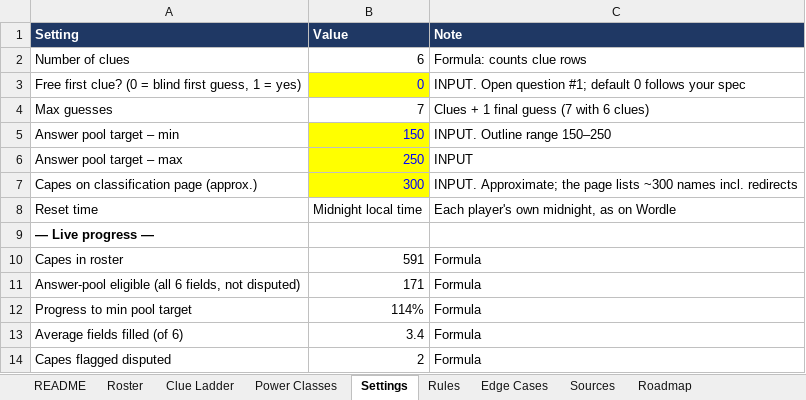
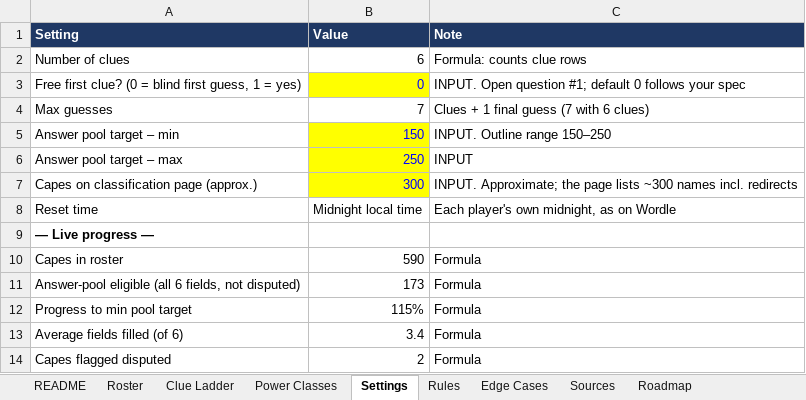
Before and after one commit to RaunakDune/parahumans-guesser-game, an Excel workbook: data/parahumandle_design.xlsx, sheet Settings, drawn as a sheet; values as stored, in another font and other column widths than the file's, no borders; the diff names each change by its address in the sheet, - before the commit and + after, or states it on an @@ line.

```diff
--- a/data/parahumandle_design.xlsx (sheet Settings)
+++ b/data/parahumandle_design.xlsx (sheet Settings)
-B10 (Value): 591
+B10 (Value): 590
-B11 (Value): 171
+B11 (Value): 173
-B12 (Value): 114%
+B12 (Value): 115%
```
Also changed, not shown: sheet Roster, sheet Clue Ladder, sheet Power Classes, formulas that keep their value.
